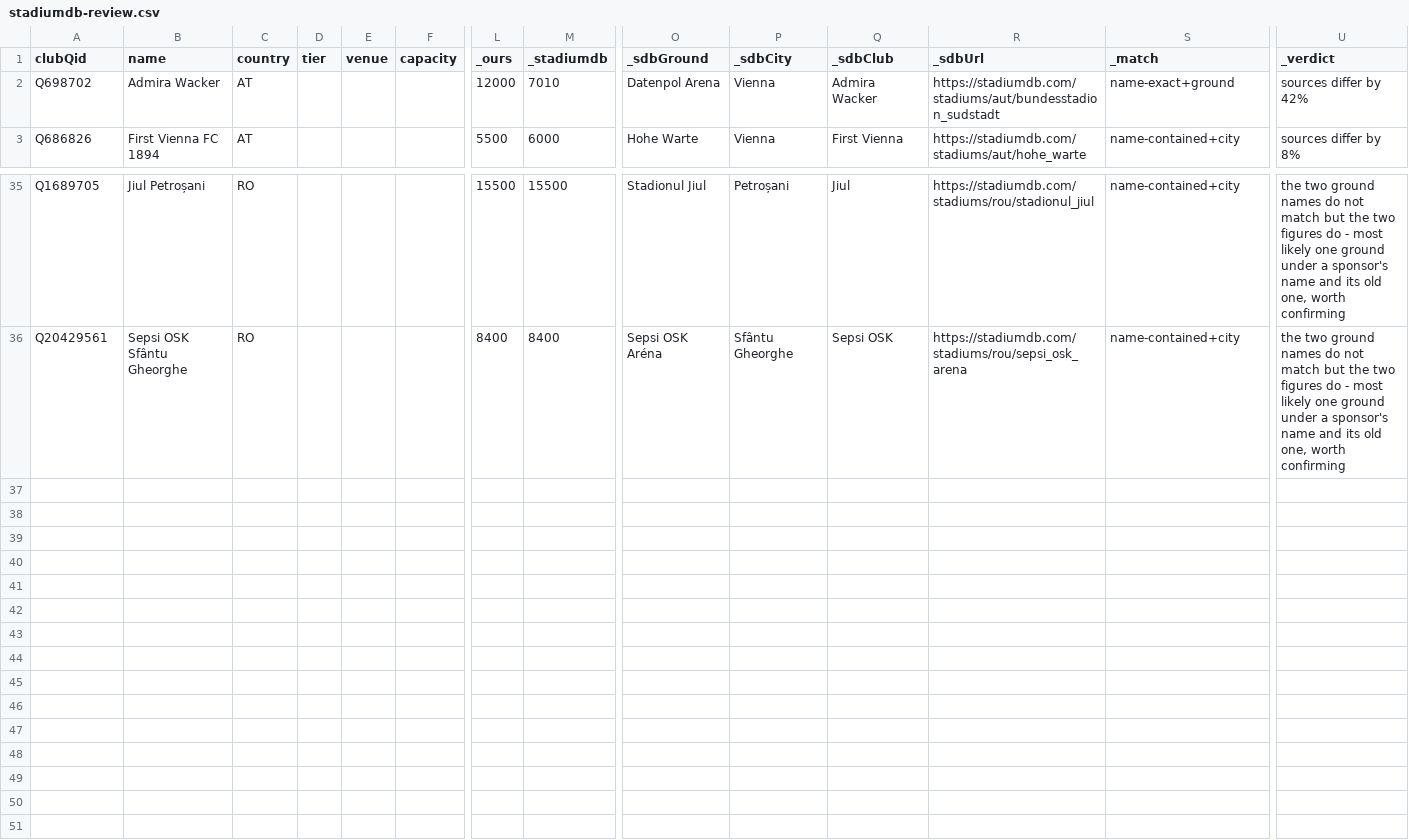
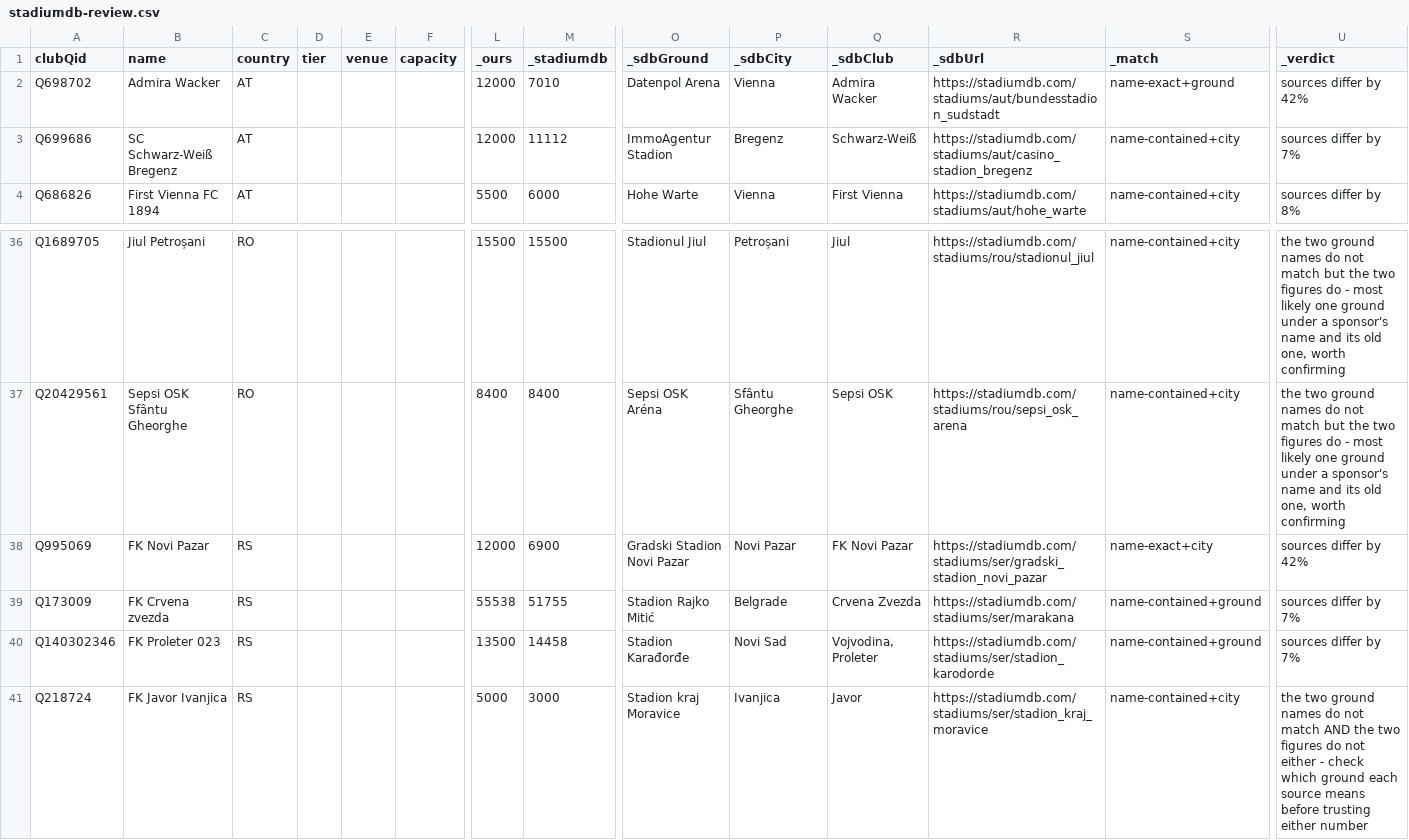
Before and after one commit to AlexGrozavul/Football, a CSV file: data/clubs/stadiumdb-review.csv, drawn as a sheet; only a part is shown, gaps mark what is left out; rows hold the shown columns only; the diff names each change by its address in the sheet, - before the commit and + after, or states it on an @@ line.

```diff
--- a/data/clubs/stadiumdb-review.csv
+++ b/data/clubs/stadiumdb-review.csv
+row 3: Q699686 | SC Schwarz-Weiß Bregenz | AT |  |  |  | 12000 | 11112 | ImmoAgentur Stadion | Bregenz | Schwarz-Weiß | https://stadiumdb.com/stadiums/aut/casino_stadion_bregenz | name-contained+city | sources differ by 7%
+row 38: Q995069 | FK Novi Pazar | RS |  |  |  | 12000 | 6900 | Gradski Stadion Novi Pazar | Novi Pazar | FK Novi Pazar | https://stadiumdb.com/stadiums/ser/gradski_stadion_novi_pazar | name-exact+city | sources differ by 42%
+row 39: Q173009 | FK Crvena zvezda | RS |  |  |  | 55538 | 51755 | Stadion Rajko Mitić | Belgrade | Crvena Zvezda | https://stadiumdb.com/stadiums/ser/marakana | name-contained+ground | sources differ by 7%
+row 40: Q140302346 | FK Proleter 023 | RS |  |  |  | 13500 | 14458 | Stadion Karađorđe | Novi Sad | Vojvodina, Proleter | https://stadiumdb.com/stadiums/ser/stadion_karodorde | name-contained+ground | sources differ by 7%
+row 41: Q218724 | FK Javor Ivanjica | RS |  |  |  | 5000 | 3000 | Stadion kraj Moravice | Ivanjica | Javor | https://stadiumdb.com/stadiums/ser/stadion_kraj_moravice | name-contained+city | the two ground names do not match AND the two figures do not either - check which ground each source means before trusting either number
```
